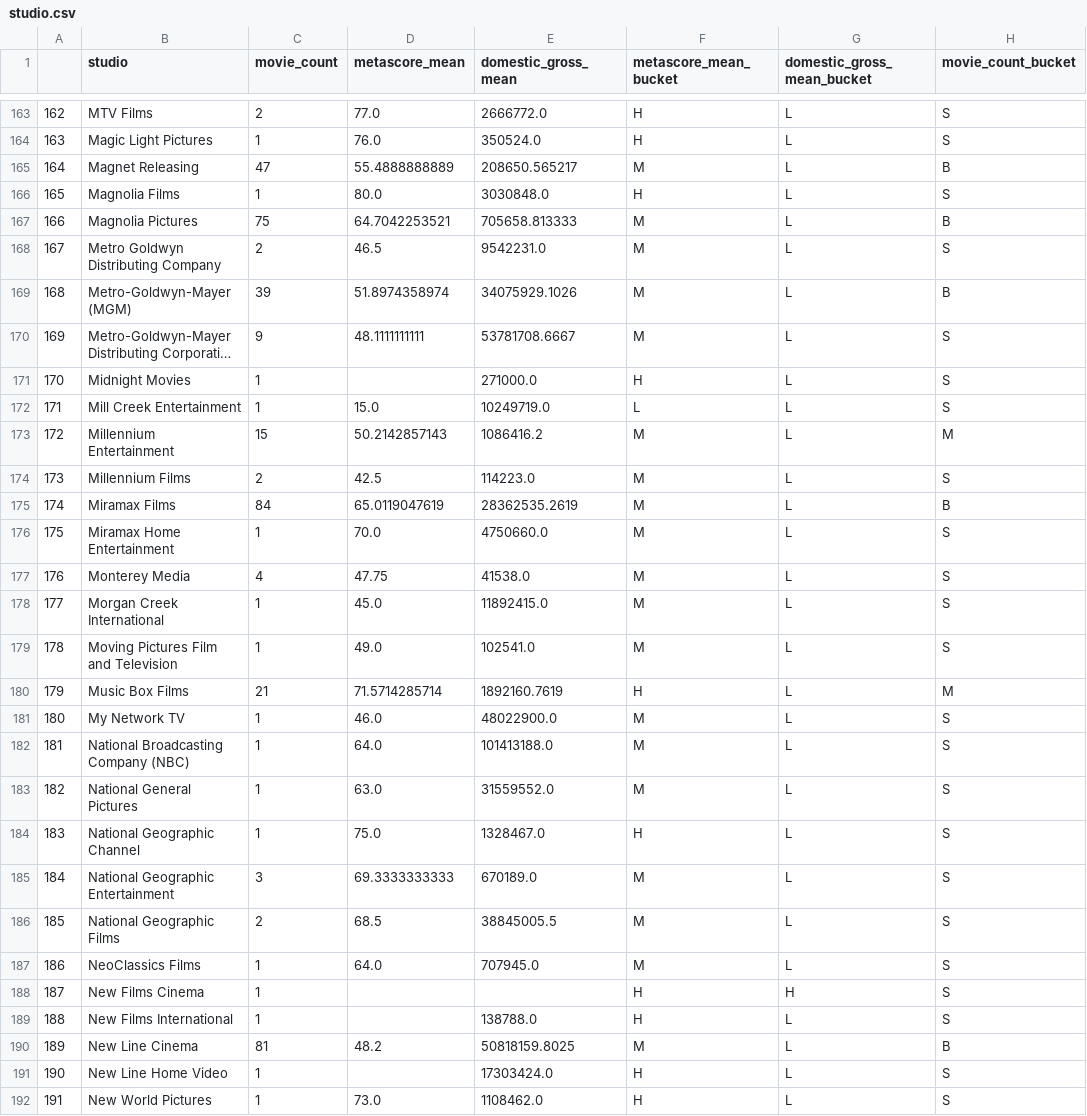
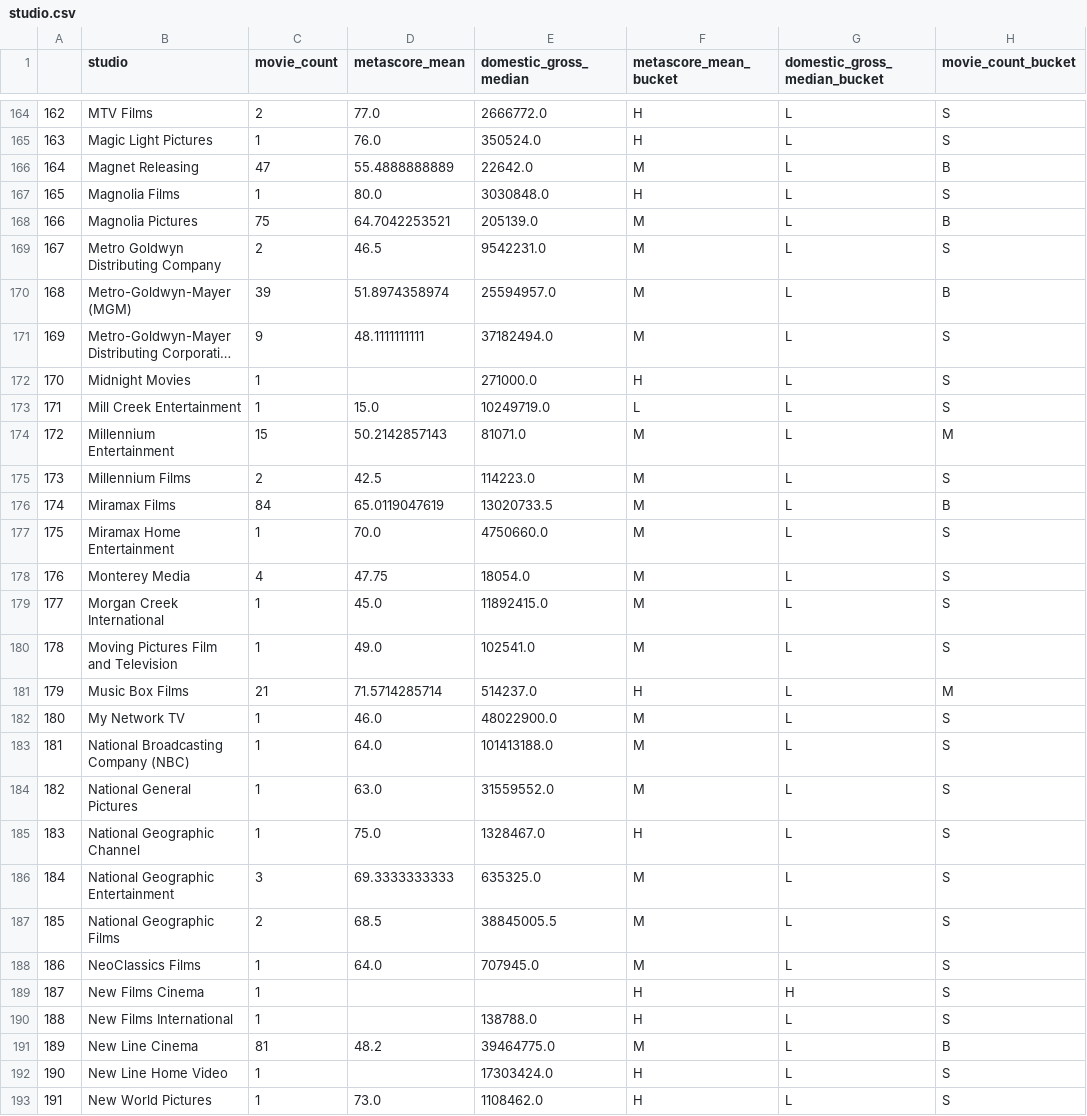
Before and after one commit to summerq8410/DSBootcamp_ProjectW1, a CSV file: studio.csv, drawn as a sheet; only a part is shown, gaps mark what is left out; long unchanged cells end in …; addresses are those after the commit; the diff covers the shown part only; the diff names each change by its address in the sheet, - before the commit and + after, or states it on an @@ line.

Commit message:
Updated studio md

```diff
--- a/studio.csv
+++ b/studio.csv
-E1: domestic_gross_mean
+E1: domestic_gross_median
-G1: domestic_gross_mean_bucket
+G1: domestic_gross_median_bucket
-E166 (domestic_gross_median): 208650.565217
+E166 (domestic_gross_median): 22642.0
-E168 (domestic_gross_median): 705658.813333
+E168 (domestic_gross_median): 205139.0
-E170 (domestic_gross_median): 34075929.1026
+E170 (domestic_gross_median): 25594957.0
-E171 (domestic_gross_median): 53781708.6667
+E171 (domestic_gross_median): 37182494.0
-E174 (domestic_gross_median): 1086416.2
+E174 (domestic_gross_median): 81071.0
-E176 (domestic_gross_median): 28362535.2619
+E176 (domestic_gross_median): 13020733.5
-E178 (domestic_gross_median): 41538.0
+E178 (domestic_gross_median): 18054.0
-E181 (domestic_gross_median): 1892160.7619
+E181 (domestic_gross_median): 514237.0
-E186 (domestic_gross_median): 670189.0
+E186 (domestic_gross_median): 635325.0
-E191 (domestic_gross_median): 50818159.8025
+E191 (domestic_gross_median): 39464775.0
```
Also changed, not shown: 1 added row and 123 edited cells elsewhere in this file, 2 other files.
